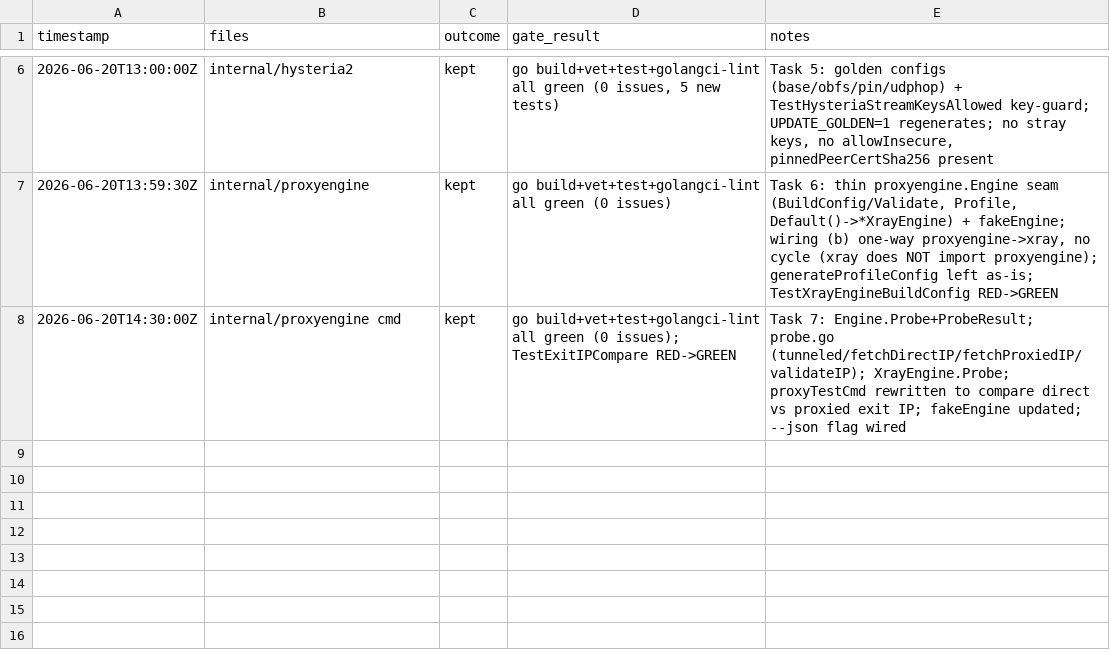
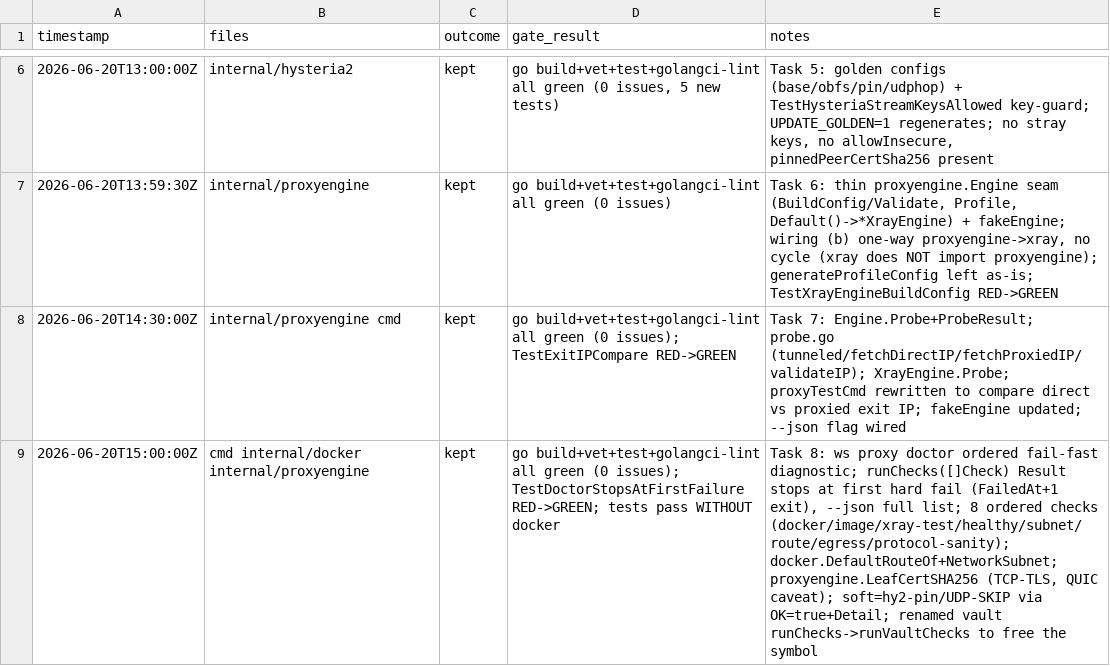
Before and after one commit to rtxnik/workspace-cli, a TSV file: .planning/LEDGER.tsv, drawn as a sheet; only a part is shown, gaps mark what is left out; the diff names each change by its address in the sheet, - before the commit and + after, or states it on an @@ line.

Commit message:
feat(proxy): add 'ws proxy doctor' ordered diagnostic

```diff
--- a/.planning/LEDGER.tsv
+++ b/.planning/LEDGER.tsv
+row 9: 2026-06-20T15:00:00Z | cmd internal/docker internal/proxyengine | kept | go build+vet+test+golangci-lint all green (0 issues); TestDoctorStopsAtFirstFailure RED->GREEN; tests pass WITHOUT docker | Task 8: ws proxy doctor ordered fail-fast diagnostic; runChecks([]Check) Result stops at first hard fail (FailedAt+1 exit), --json full list; 8 ordered checks (docker/image/xray-test/healthy/subnet/route/egress/protocol-sanity); docker.DefaultRouteOf+NetworkSubnet; proxyengine.LeafCertSHA256 (TCP-TLS, QUIC caveat); soft=hy2-pin/UDP-SKIP via OK=true+Detail; renamed vault runChecks->runVaultChecks to free the symbol
```
Also changed, not shown: 7 other files.
